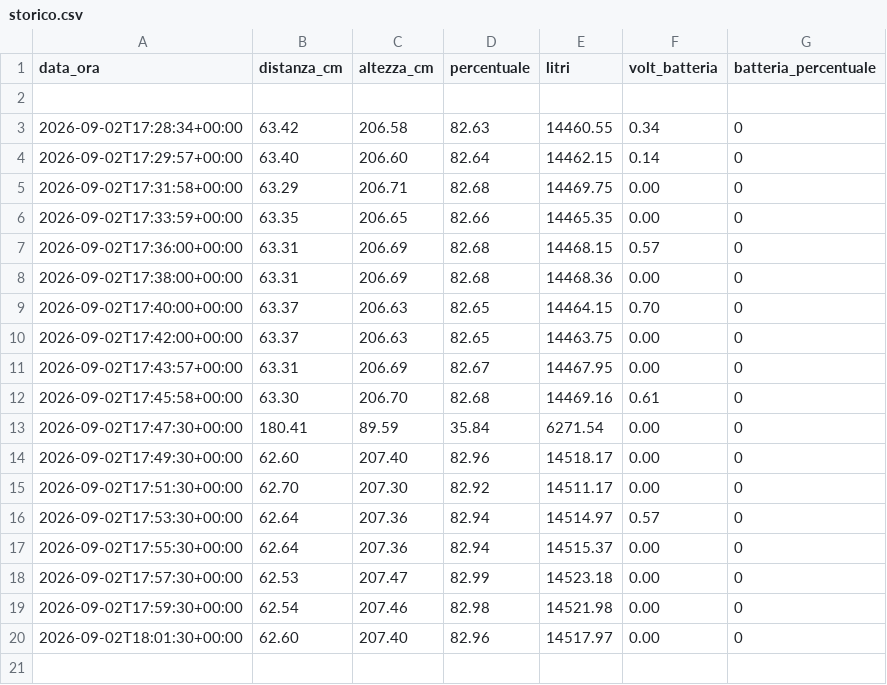
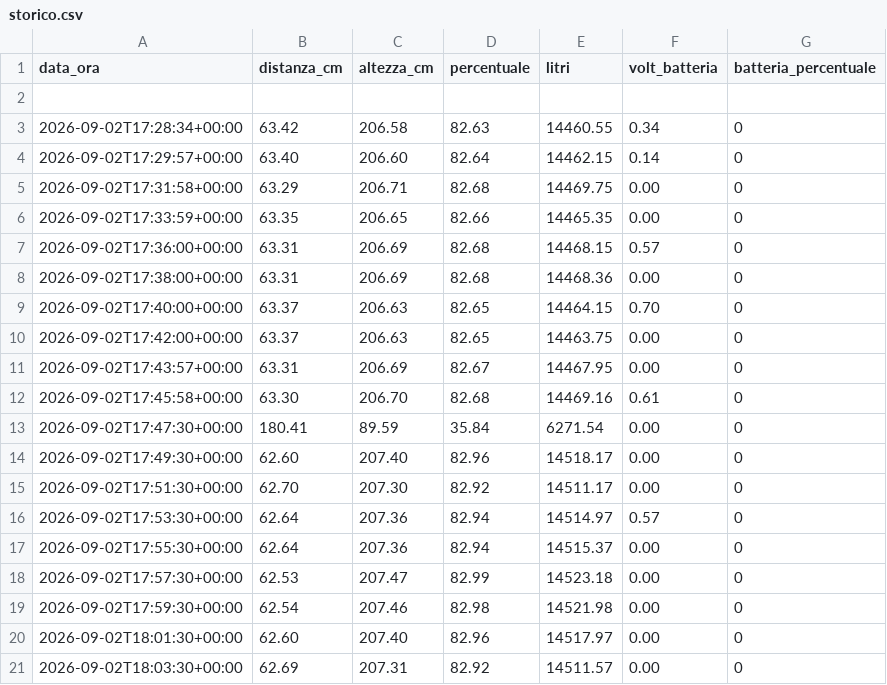
Before and after one commit to AndreCiav/cisterna-monitor, a CSV file: storico.csv, drawn as a sheet; the diff names each change by its address in the sheet, - before the commit and + after, or states it on an @@ line.

Commit message:
Nuova rilevazione storico

```diff
--- a/storico.csv
+++ b/storico.csv
+row 21: 2026-09-02T18:03:30+00:00 | 62.69 | 207.31 | 82.92 | 14511.57 | 0.00 | 0
```
